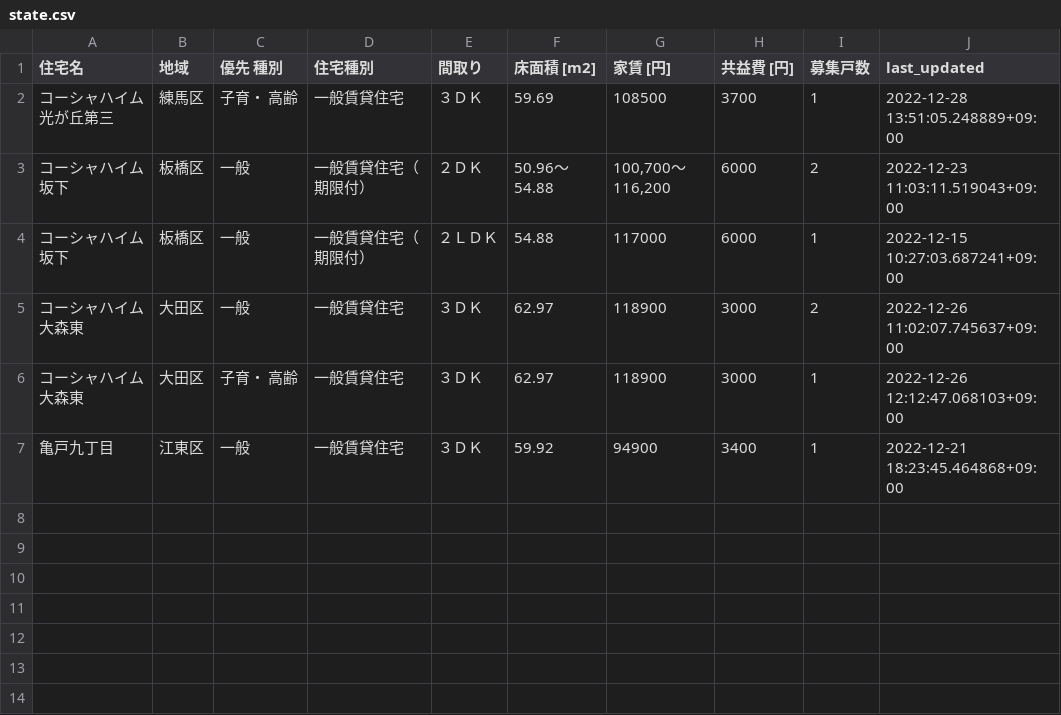
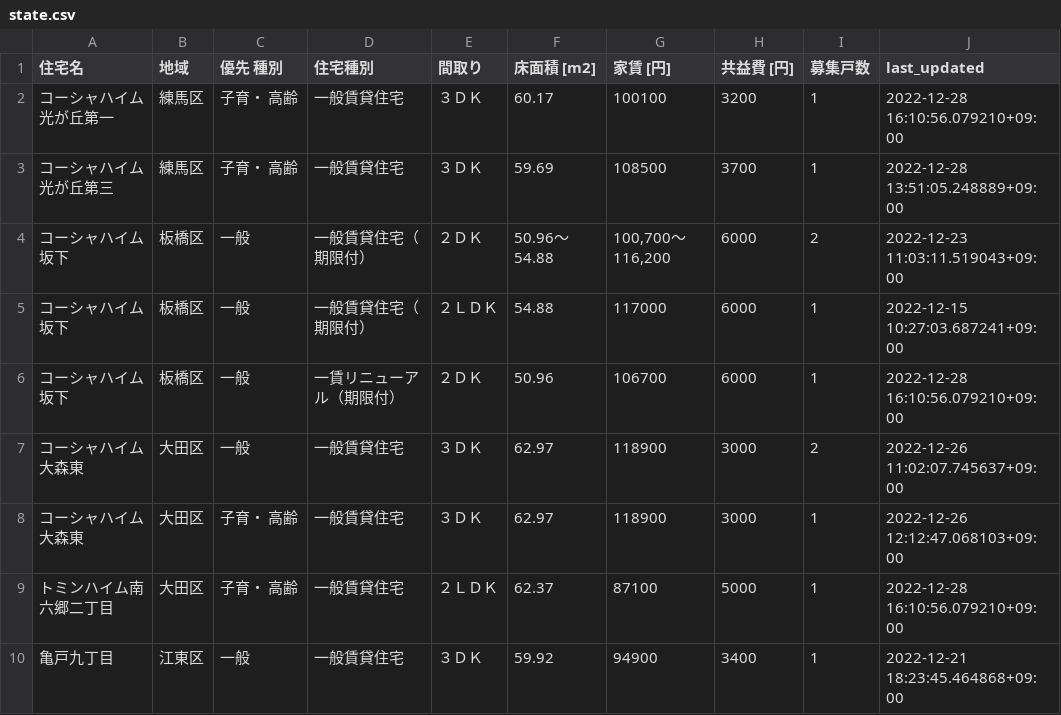
Before and after one commit to kj-9/jkk-py, a CSV file: state.csv, drawn as a sheet.

```diff
--- a/state.csv
+++ b/state.csv
@@ -1,2 +1,3 @@
 住宅名,地域,優先 種別,住宅種別,間取り,床面積 [m2],家賃 [円],共益費 [円],募集戸数,last_updated
+コーシャハイム光が丘第一,練馬区,子育・ 高齢,一般賃貸住宅,３ＤＫ,60.17,100100,3200,1,2022-12-28 16:10:56.079210+09:00
 コーシャハイム光が丘第三,練馬区,子育・ 高齢,一般賃貸住宅,３ＤＫ,59.69,108500,3700,1,2022-12-28 13:51:05.248889+09:00
@@ -4,4 +5,6 @@
 コーシャハイム坂下,板橋区,一般,一般賃貸住宅（期限付）,２ＬＤＫ,54.88,117000,6000,1,2022-12-15 10:27:03.687241+09:00
+コーシャハイム坂下,板橋区,一般,一賃リニューアル（期限付）,２ＤＫ,50.96,106700,6000,1,2022-12-28 16:10:56.079210+09:00
 コーシャハイム大森東,大田区,一般,一般賃貸住宅,３ＤＫ,62.97,118900,3000,2,2022-12-26 11:02:07.745637+09:00
 コーシャハイム大森東,大田区,子育・ 高齢,一般賃貸住宅,３ＤＫ,62.97,118900,3000,1,2022-12-26 12:12:47.068103+09:00
+トミンハイム南六郷二丁目,大田区,子育・ 高齢,一般賃貸住宅,２ＬＤＫ,62.37,87100,5000,1,2022-12-28 16:10:56.079210+09:00
 亀戸九丁目,江東区,一般,一般賃貸住宅,３ＤＫ,59.92,94900,3400,1,2022-12-21 18:23:45.464868+09:00
```
